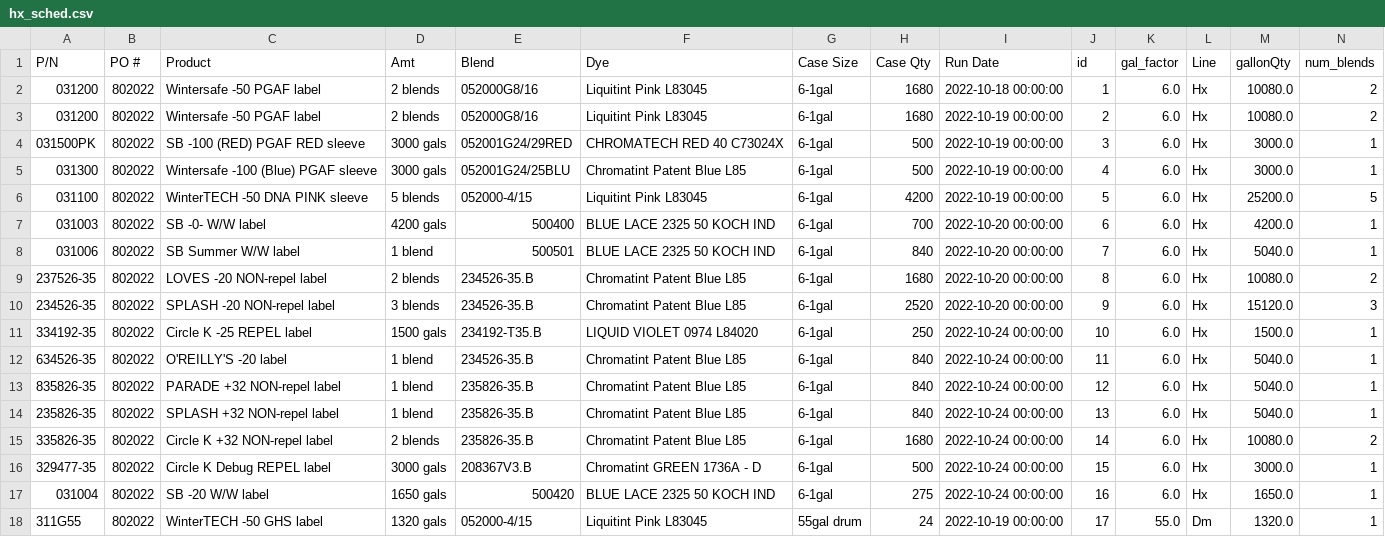
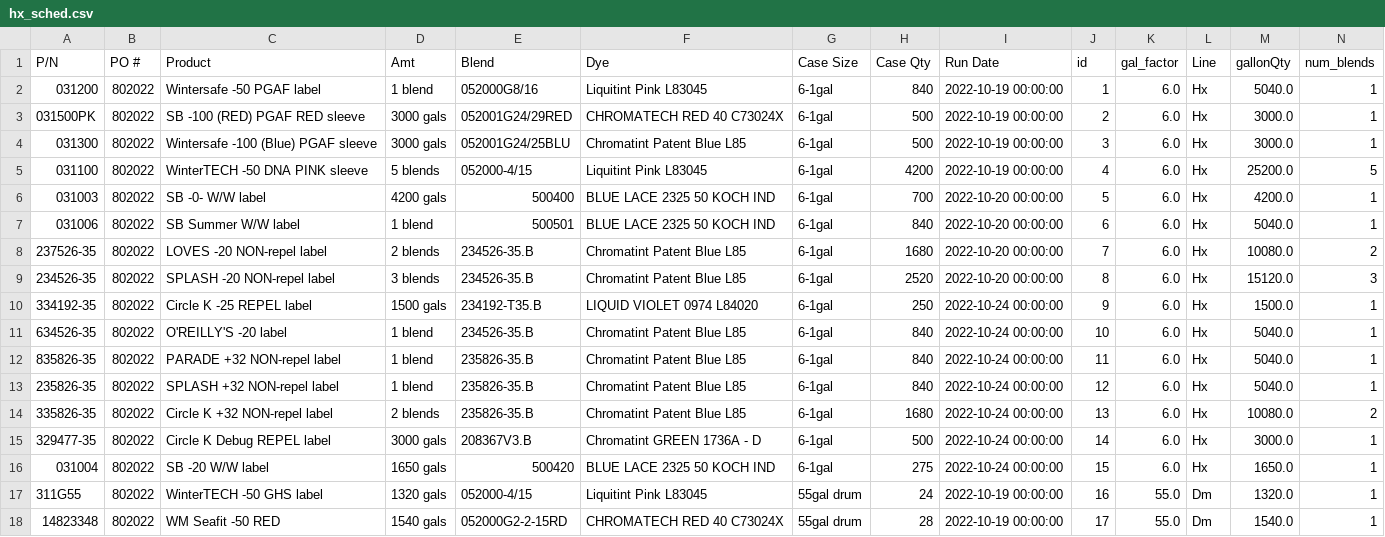
Before and after one commit to ParkerMedlin/kpk-app, a CSV file: db_imports/hx_sched.csv, drawn as a sheet.

```diff
--- a/db_imports/hx_sched.csv
+++ b/db_imports/hx_sched.csv
@@ -1,18 +1,18 @@
 P/N,PO #,Product,Amt,Blend,Dye,Case Size,Case Qty,Run Date,id,gal_factor,Line,gallonQty,num_blends
-031200,802022,Wintersafe -50 PGAF  label,2 blends,052000G8/16,Liquitint Pink L83045,6-1gal,1680,2022-10-18 00:00:00,1,6.0,Hx,10080.0,2
-031200,802022,Wintersafe -50 PGAF  label,2 blends,052000G8/16,Liquitint Pink L83045,6-1gal,1680,2022-10-19 00:00:00,2,6.0,Hx,10080.0,2
-031500PK,802022,SB -100 (RED) PGAF RED sleeve,3000 gals,052001G24/29RED,CHROMATECH RED 40 C73024X,6-1gal,500,2022-10-19 00:00:00,3,6.0,Hx,3000.0,1
-031300,802022,Wintersafe -100 (Blue) PGAF sleeve,3000 gals,052001G24/25BLU,Chromatint Patent Blue L85,6-1gal,500,2022-10-19 00:00:00,4,6.0,Hx,3000.0,1
-031100,802022,WinterTECH -50 DNA PINK   sleeve,5 blends,052000-4/15,Liquitint Pink L83045,6-1gal,4200,2022-10-19 00:00:00,5,6.0,Hx,25200.0,5
-031003,802022,SB -0- W/W   label,4200 gals,500400,BLUE LACE 2325 50 KOCH IND,6-1gal,700,2022-10-20 00:00:00,6,6.0,Hx,4200.0,1
-031006,802022,SB Summer W/W  label,1 blend,500501,BLUE LACE 2325 50 KOCH IND,6-1gal,840,2022-10-20 00:00:00,7,6.0,Hx,5040.0,1
-237526-35,802022,LOVES -20 NON-repel label     ,2 blends,234526-35.B,Chromatint Patent Blue L85,6-1gal,1680,2022-10-20 00:00:00,8,6.0,Hx,10080.0,2
-234526-35,802022,SPLASH -20 NON-repel label  ,3 blends,234526-35.B,Chromatint Patent Blue L85,6-1gal,2520,2022-10-20 00:00:00,9,6.0,Hx,15120.0,3
-334192-35,802022,Circle K -25 REPEL label,1500 gals,234192-T35.B,LIQUID VIOLET 0974 L84020,6-1gal,250,2022-10-24 00:00:00,10,6.0,Hx,1500.0,1
-634526-35,802022,O'REILLY'S -20  label,1 blend,234526-35.B,Chromatint Patent Blue L85,6-1gal,840,2022-10-24 00:00:00,11,6.0,Hx,5040.0,1
-835826-35,802022,PARADE +32 NON-repel label ,1 blend,235826-35.B,Chromatint Patent Blue L85,6-1gal,840,2022-10-24 00:00:00,12,6.0,Hx,5040.0,1
-235826-35,802022,SPLASH +32 NON-repel label,1 blend,235826-35.B,Chromatint Patent Blue L85,6-1gal,840,2022-10-24 00:00:00,13,6.0,Hx,5040.0,1
-335826-35,802022,Circle K +32 NON-repel  label,2 blends,235826-35.B,Chromatint Patent Blue L85,6-1gal,1680,2022-10-24 00:00:00,14,6.0,Hx,10080.0,2
-329477-35,802022,Circle K Debug REPEL label,3000 gals,208367V3.B,Chromatint GREEN 1736A - D,6-1gal,500,2022-10-24 00:00:00,15,6.0,Hx,3000.0,1
-031004,802022,SB -20 W/W   label,1650 gals,500420,BLUE LACE 2325 50 KOCH IND,6-1gal,275,2022-10-24 00:00:00,16,6.0,Hx,1650.0,1
-311G55,802022,WinterTECH -50 GHS label,1320 gals,052000-4/15,Liquitint Pink L83045,55gal drum,24,2022-10-19 00:00:00,17,55.0,Dm,1320.0,1
+031200,802022,Wintersafe -50 PGAF  label,1 blend,052000G8/16,Liquitint Pink L83045,6-1gal,840,2022-10-19 00:00:00,1,6.0,Hx,5040.0,1
+031500PK,802022,SB -100 (RED) PGAF RED sleeve,3000 gals,052001G24/29RED,CHROMATECH RED 40 C73024X,6-1gal,500,2022-10-19 00:00:00,2,6.0,Hx,3000.0,1
+031300,802022,Wintersafe -100 (Blue) PGAF sleeve,3000 gals,052001G24/25BLU,Chromatint Patent Blue L85,6-1gal,500,2022-10-19 00:00:00,3,6.0,Hx,3000.0,1
+031100,802022,WinterTECH -50 DNA PINK   sleeve,5 blends,052000-4/15,Liquitint Pink L83045,6-1gal,4200,2022-10-19 00:00:00,4,6.0,Hx,25200.0,5
+031003,802022,SB -0- W/W   label,4200 gals,500400,BLUE LACE 2325 50 KOCH IND,6-1gal,700,2022-10-20 00:00:00,5,6.0,Hx,4200.0,1
+031006,802022,SB Summer W/W  label,1 blend,500501,BLUE LACE 2325 50 KOCH IND,6-1gal,840,2022-10-20 00:00:00,6,6.0,Hx,5040.0,1
+237526-35,802022,LOVES -20 NON-repel label     ,2 blends,234526-35.B,Chromatint Patent Blue L85,6-1gal,1680,2022-10-20 00:00:00,7,6.0,Hx,10080.0,2
+234526-35,802022,SPLASH -20 NON-repel label  ,3 blends,234526-35.B,Chromatint Patent Blue L85,6-1gal,2520,2022-10-20 00:00:00,8,6.0,Hx,15120.0,3
+334192-35,802022,Circle K -25 REPEL label,1500 gals,234192-T35.B,LIQUID VIOLET 0974 L84020,6-1gal,250,2022-10-24 00:00:00,9,6.0,Hx,1500.0,1
+634526-35,802022,O'REILLY'S -20  label,1 blend,234526-35.B,Chromatint Patent Blue L85,6-1gal,840,2022-10-24 00:00:00,10,6.0,Hx,5040.0,1
+835826-35,802022,PARADE +32 NON-repel label ,1 blend,235826-35.B,Chromatint Patent Blue L85,6-1gal,840,2022-10-24 00:00:00,11,6.0,Hx,5040.0,1
+235826-35,802022,SPLASH +32 NON-repel label,1 blend,235826-35.B,Chromatint Patent Blue L85,6-1gal,840,2022-10-24 00:00:00,12,6.0,Hx,5040.0,1
+335826-35,802022,Circle K +32 NON-repel  label,2 blends,235826-35.B,Chromatint Patent Blue L85,6-1gal,1680,2022-10-24 00:00:00,13,6.0,Hx,10080.0,2
+329477-35,802022,Circle K Debug REPEL label,3000 gals,208367V3.B,Chromatint GREEN 1736A - D,6-1gal,500,2022-10-24 00:00:00,14,6.0,Hx,3000.0,1
+031004,802022,SB -20 W/W   label,1650 gals,500420,BLUE LACE 2325 50 KOCH IND,6-1gal,275,2022-10-24 00:00:00,15,6.0,Hx,1650.0,1
+311G55,802022,WinterTECH -50 GHS label,1320 gals,052000-4/15,Liquitint Pink L83045,55gal drum,24,2022-10-19 00:00:00,16,55.0,Dm,1320.0,1
+14823348,802022,WM Seafit -50 RED ,1540 gals,052000G2-2-15RD,CHROMATECH RED 40 C73024X,55gal drum,28,2022-10-19 00:00:00,17,55.0,Dm,1540.0,1
```
Also changed, not shown: db_imports/BM_BillHeader.csv, db_imports/prodmerge.csv, 20 other files.
